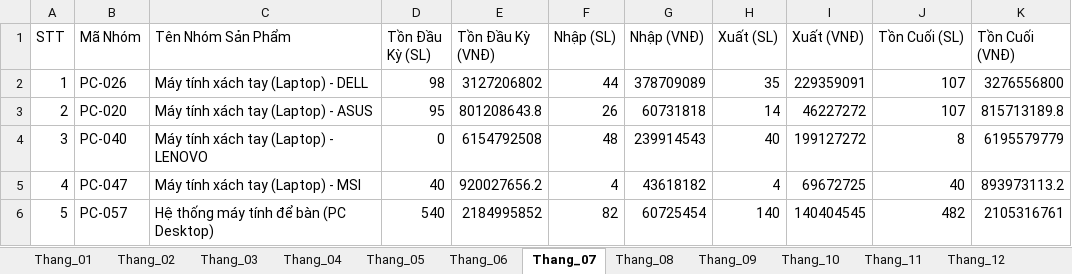
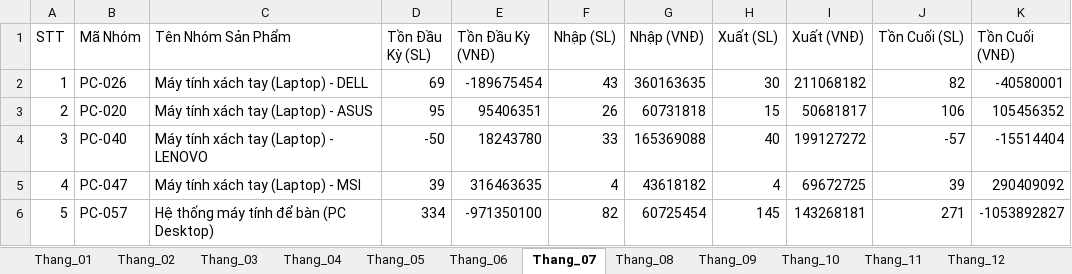
Before and after one commit to KataChannel/ragketoan, an Excel workbook: docs/huyvu/XNT_HuyVu_2023.xlsx, sheet Thang_07, drawn as a sheet; only a part is shown; values as stored, in another font and other column widths than the file's, no borders; the diff covers the shown part only; the diff names each change by its address in the sheet, - before the commit and + after, or states it on an @@ line.

```diff
--- a/docs/huyvu/XNT_HuyVu_2023.xlsx (sheet Thang_07)
+++ b/docs/huyvu/XNT_HuyVu_2023.xlsx (sheet Thang_07)
-D2 (Tồn Đầu Kỳ (SL)): 98
+D2 (Tồn Đầu Kỳ (SL)): 69
-E2 (Tồn Đầu Kỳ (VNĐ)): 3127206802
+E2 (Tồn Đầu Kỳ (VNĐ)): -189675454
-F2 (Nhập (SL)): 44
+F2 (Nhập (SL)): 43
-G2 (Nhập (VNĐ)): 378709089
+G2 (Nhập (VNĐ)): 360163635
-H2 (Xuất (SL)): 35
+H2 (Xuất (SL)): 30
-I2 (Xuất (VNĐ)): 229359091
+I2 (Xuất (VNĐ)): 211068182
-J2 (Tồn Cuối (SL)): 107
+J2 (Tồn Cuối (SL)): 82
-K2 (Tồn Cuối (VNĐ)): 3276556800
+K2 (Tồn Cuối (VNĐ)): -40580001
-E3 (Tồn Đầu Kỳ (VNĐ)): 801208643.8
+E3 (Tồn Đầu Kỳ (VNĐ)): 95406351
-H3 (Xuất (SL)): 14
+H3 (Xuất (SL)): 15
-I3 (Xuất (VNĐ)): 46227272
+I3 (Xuất (VNĐ)): 50681817
-J3 (Tồn Cuối (SL)): 107
+J3 (Tồn Cuối (SL)): 106
-K3 (Tồn Cuối (VNĐ)): 815713189.8
+K3 (Tồn Cuối (VNĐ)): 105456352
-D4 (Tồn Đầu Kỳ (SL)): 0
+D4 (Tồn Đầu Kỳ (SL)): -50
-E4 (Tồn Đầu Kỳ (VNĐ)): 6154792508
+E4 (Tồn Đầu Kỳ (VNĐ)): 18243780
-F4 (Nhập (SL)): 48
+F4 (Nhập (SL)): 33
-G4 (Nhập (VNĐ)): 239914543
+G4 (Nhập (VNĐ)): 165369088
-J4 (Tồn Cuối (SL)): 8
+J4 (Tồn Cuối (SL)): -57
-K4 (Tồn Cuối (VNĐ)): 6195579779
+K4 (Tồn Cuối (VNĐ)): -15514404
-D5 (Tồn Đầu Kỳ (SL)): 40
+D5 (Tồn Đầu Kỳ (SL)): 39
-E5 (Tồn Đầu Kỳ (VNĐ)): 920027656.2
+E5 (Tồn Đầu Kỳ (VNĐ)): 316463635
-J5 (Tồn Cuối (SL)): 40
+J5 (Tồn Cuối (SL)): 39
-K5 (Tồn Cuối (VNĐ)): 893973113.2
+K5 (Tồn Cuối (VNĐ)): 290409092
-D6 (Tồn Đầu Kỳ (SL)): 540
+D6 (Tồn Đầu Kỳ (SL)): 334
-E6 (Tồn Đầu Kỳ (VNĐ)): 2184995852
+E6 (Tồn Đầu Kỳ (VNĐ)): -971350100
-H6 (Xuất (SL)): 140
+H6 (Xuất (SL)): 145
-I6 (Xuất (VNĐ)): 140404545
+I6 (Xuất (VNĐ)): 143268181
-J6 (Tồn Cuối (SL)): 482
+J6 (Tồn Cuối (SL)): 271
-K6 (Tồn Cuối (VNĐ)): 2105316761
+K6 (Tồn Cuối (VNĐ)): -1053892827
```
Also changed, not shown: 189 edited cells elsewhere in this sheet, sheet xnt12thang, sheet Thang_11, sheet Thang_06, sheet Thang_02, sheet Thang_10, sheet Thang_08, 7 more sheets, 8 other files.
